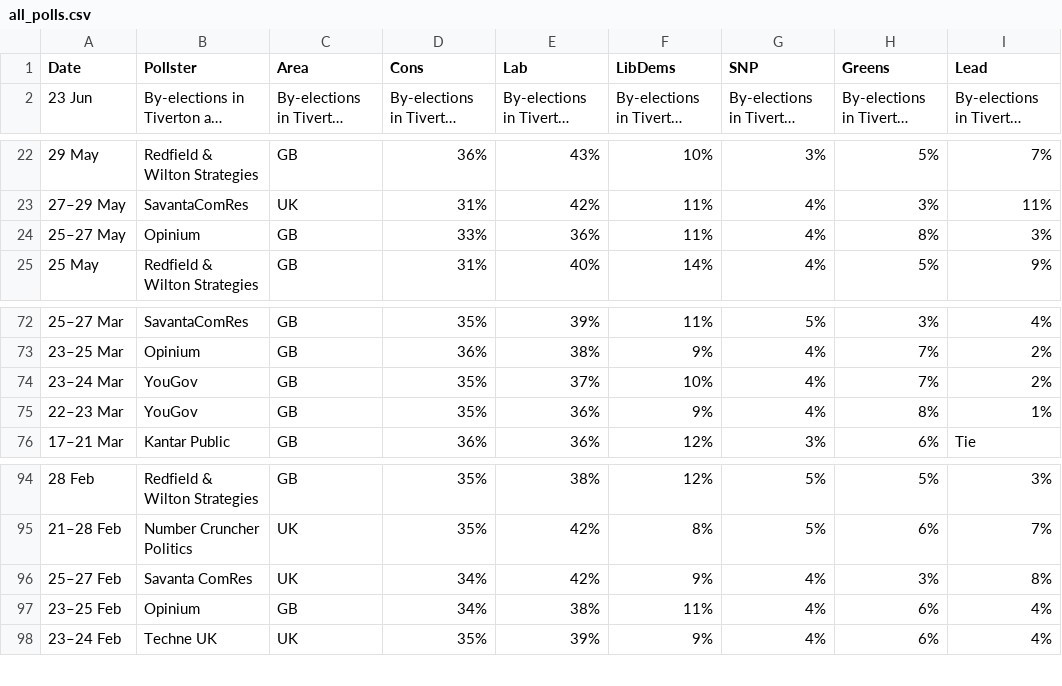
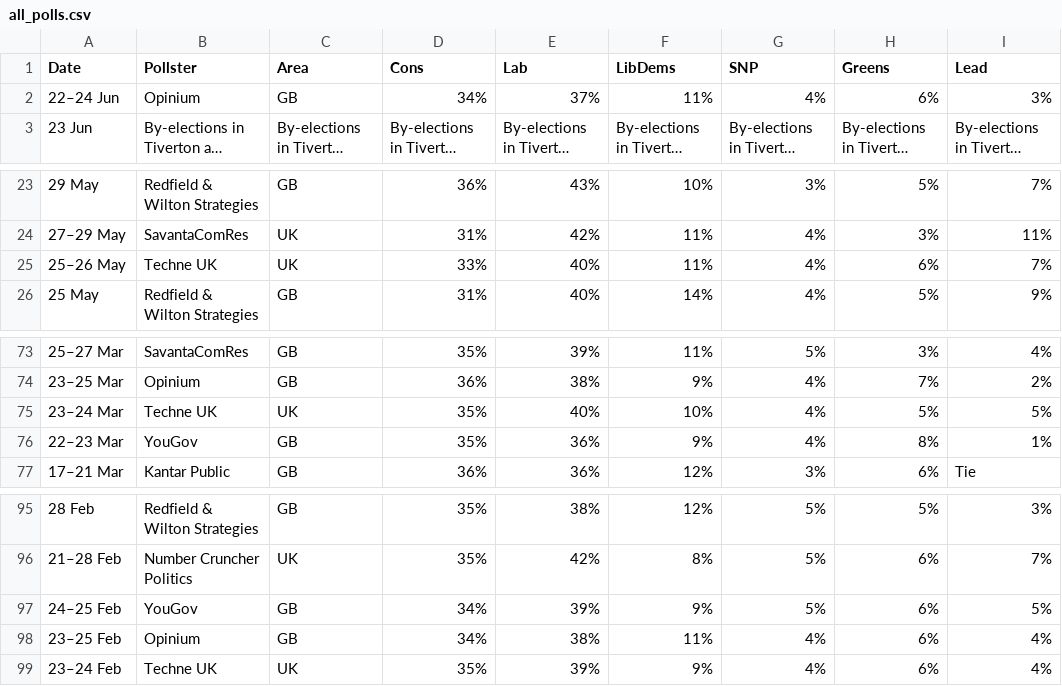
Before and after one commit to jamesstats/United-Kingdom-Opinion-Polls, a CSV file: all_polls.csv, drawn as a sheet; only a part is shown, gaps mark what is left out; long unchanged cells end in …; removed rows and columns are numbered as before the commit, all else as after; the diff names each change by its address in the sheet, - before the commit and + after, or states it on an @@ line.

```diff
--- a/all_polls.csv
+++ b/all_polls.csv
+row 2: 22–24 Jun | Opinium | GB | 34% | 37% | 11% | 4% | 6% | 3%
-row 24: 25–27 May | Opinium | GB | 33% | 36% | 11% | 4% | 8% | 3%
+row 25: 25–26 May | Techne UK | UK | 33% | 40% | 11% | 4% | 6% | 7%
-B75 (Pollster): YouGov
+B75 (Pollster): Techne UK
-C75 (Area): GB
+C75 (Area): UK
-E75 (Lab): 37%
+E75 (Lab): 40%
-H75 (Greens): 7%
+H75 (Greens): 5%
-I75 (Lead): 2%
+I75 (Lead): 5%
-row 96: 25–27 Feb | Savanta ComRes | UK | 34% | 42% | 9% | 4% | 3% | 8%
+row 97: 24–25 Feb | YouGov | GB | 34% | 39% | 9% | 5% | 6% | 5%
```
